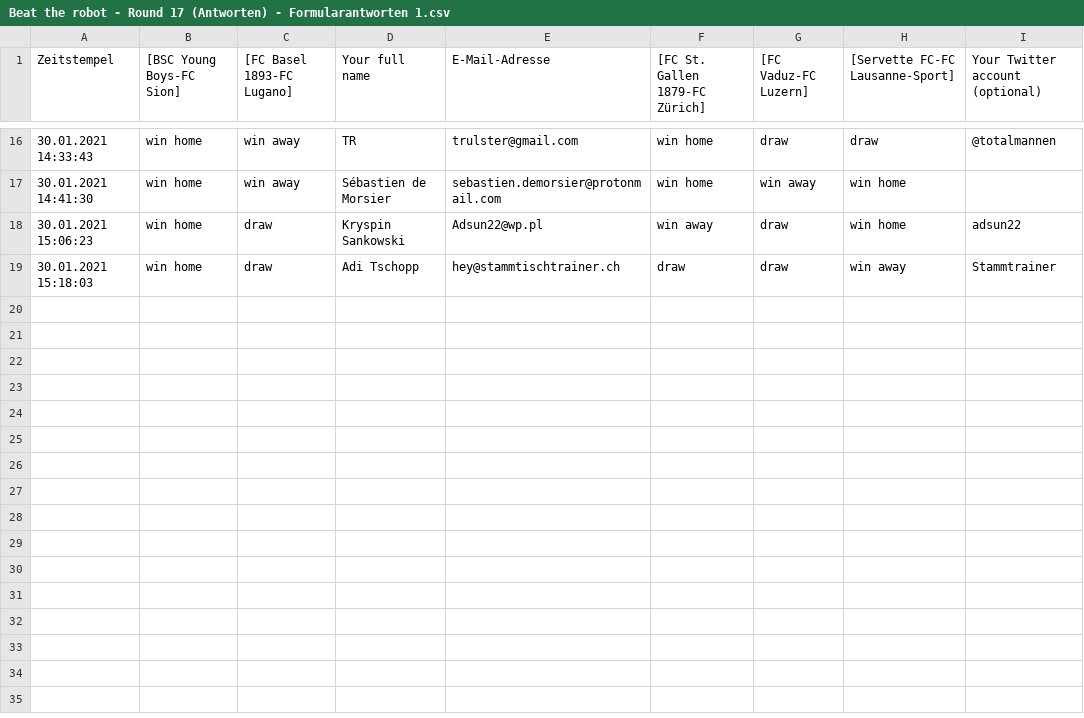
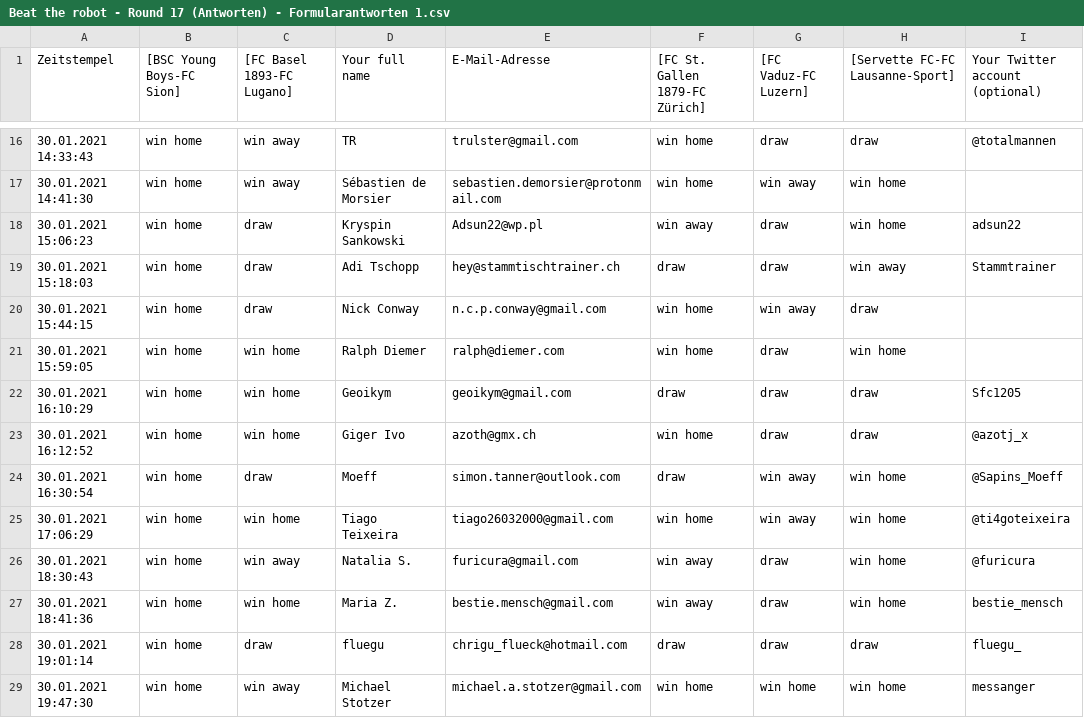
Before and after one commit to awp-finanznachrichten/predictions, a CSV file: BeatTheRobot/Beat the robot - Round 17 (Antworten) - Formularantworten 1.csv, drawn as a sheet; only a part is shown, gaps mark what is left out.

```diff
--- a/BeatTheRobot/Beat the robot - Round 17 (Antworten) - Formularantworten 1.csv
+++ b/BeatTheRobot/Beat the robot - Round 17 (Antworten) - Formularantworten 1.csv
@@ -19 +19,11 @@ Zeitstempel, [BSC Young Boys-FC Sion], [FC Basel 1893-FC Lugano],Your full name,
 30.01.2021 15:18:03,win home,draw,Adi Tschopp,hey@stammtischtrainer.ch,draw,draw,win away,Stammtrainer
+30.01.2021 15:44:15,win home,draw,Nick Conway,n.c.p.conway@gmail.com,win home,win away,draw,
+30.01.2021 15:59:05,win home,win home,Ralph Diemer,ralph@diemer.com,win home,draw,win home,
+30.01.2021 16:10:29,win home,win home,Geoikym,geoikym@gmail.com,draw,draw,draw,Sfc1205
+30.01.2021 16:12:52,win home,win home,Giger Ivo,azoth@gmx.ch,win home,draw,draw,@azotj_x
+30.01.2021 16:30:54,win home,draw,Moeff,simon.tanner@outlook.com,draw,win away,win home,@Sapins_Moeff
+30.01.2021 17:06:29,win home,win home,Tiago Teixeira,tiago26032000@gmail.com,win home,win away,win home,@ti4goteixeira
+30.01.2021 18:30:43,win home,win away,Natalia S.,furicura@gmail.com,win away,draw,win home,@furicura
+30.01.2021 18:41:36,win home,win home,Maria Z.,bestie.mensch@gmail.com,win away,draw,win home,bestie_mensch
+30.01.2021 19:01:14,win home,draw,fluegu,chrigu_flueck@hotmail.com,draw,draw,draw,fluegu_
+30.01.2021 19:47:30,win home,win away,Michael Stotzer,michael.a.stotzer@gmail.com,win home,win home,win home,messanger
```
Also changed, not shown: Output/Leaderboard_BeatTheRobot.csv, Output/Performance_BeatTheRobot.csv, 10 other files.
